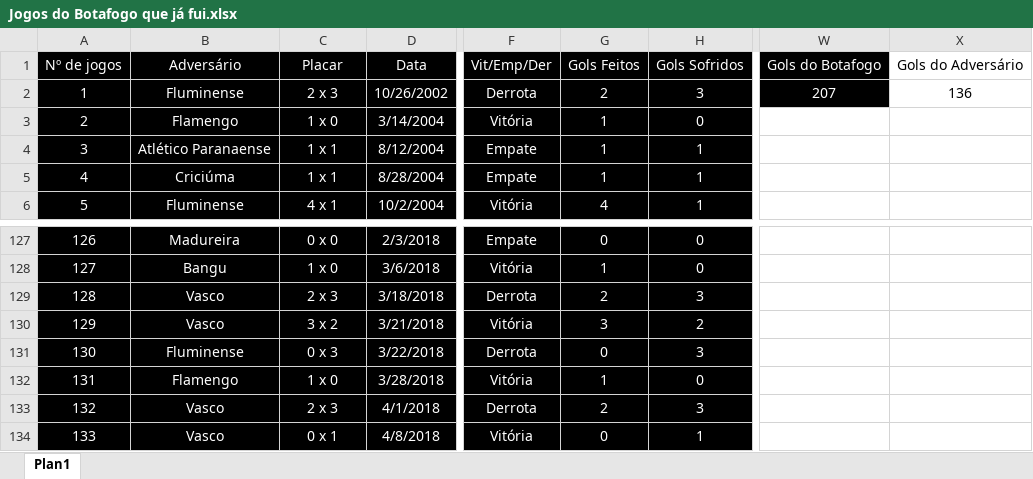
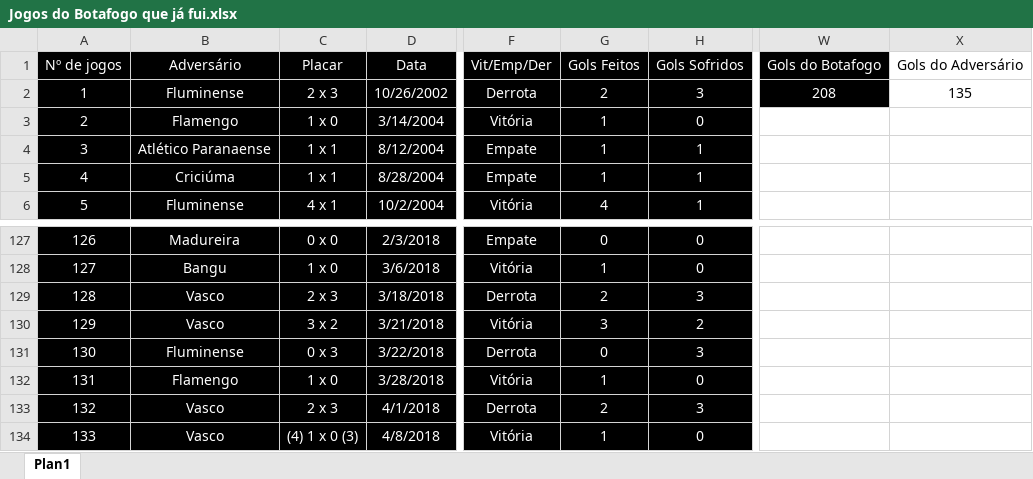
Before and after one commit to henriquebafilho/JogosDoBotafogo, an Excel workbook: Jogos do Botafogo que já fui.xlsx, sheet Plan1, drawn as a sheet; only a part is shown, gaps mark what is left out; values as stored, in another font and other column widths than the file's, no borders; the diff names each change by its address in the sheet, - before the commit and + after, or states it on an @@ line.

Commit message:
Adjustment

```diff
--- a/Jogos do Botafogo que já fui.xlsx (sheet Plan1)
+++ b/Jogos do Botafogo que já fui.xlsx (sheet Plan1)
-W2: 207
+W2: 208
-X2: 136
+X2: 135
-C134: 0 x 1
+C134: (4) 1 x 0 (3)
-G134: 0
+G134: 1
-H134: 1
+H134: 0
```
